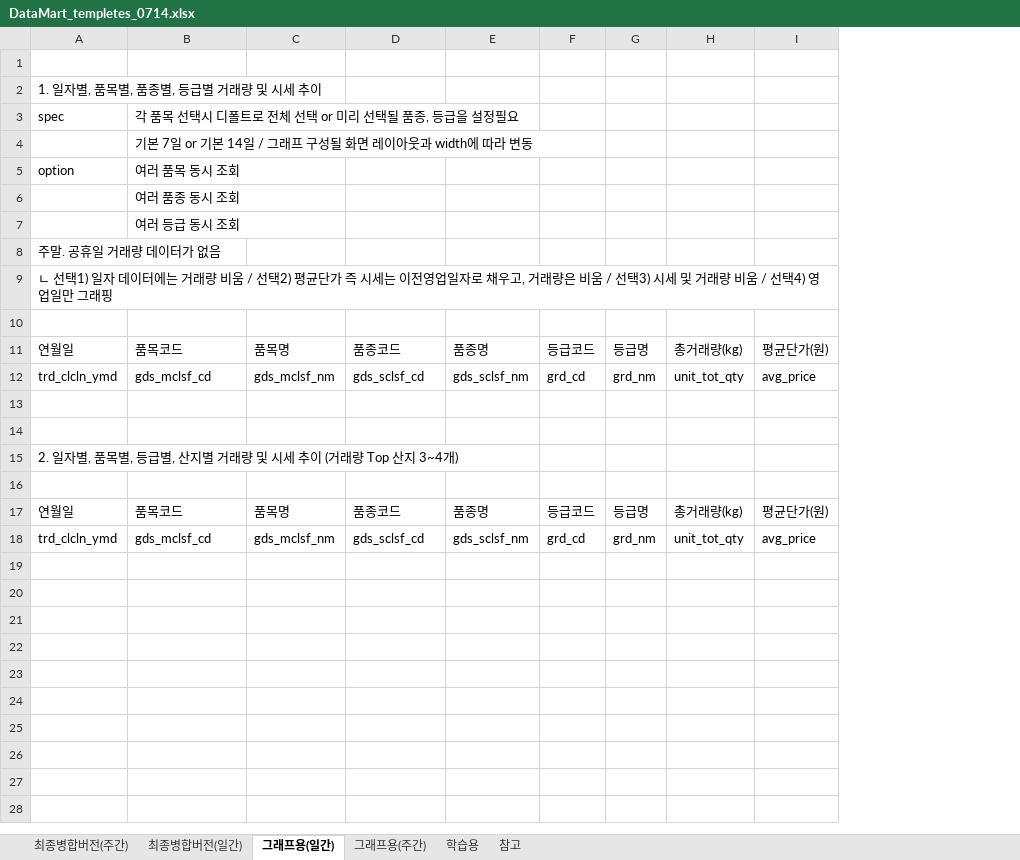
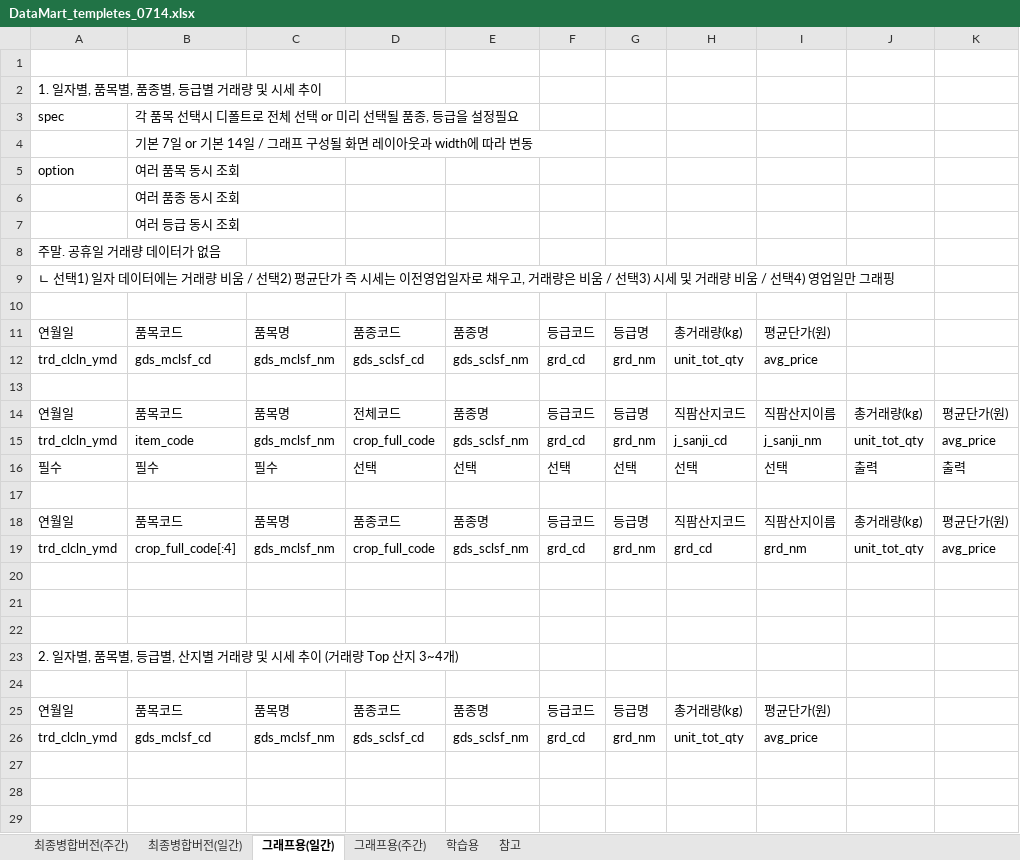
Before and after one commit to tangerineTaste/JikFarm, an Excel workbook: 01_Analysis&Design/DataMart_templetes_0714.xlsx, sheet 그래프용(일간), drawn as a sheet; only a part is shown; values as stored, in another font and other column widths than the file's, no borders; addresses are those after the commit; the diff covers the shown part only; the diff names each change by its address in the sheet, - before the commit and + after, or states it on an @@ line.

```diff
--- a/01_Analysis&Design/DataMart_templetes_0714.xlsx (sheet 그래프용(일간))
+++ b/01_Analysis&Design/DataMart_templetes_0714.xlsx (sheet 그래프용(일간))
+column H, rows 18-19: 직팜산지코드 | grd_cd; rows 25-26: 총거래량(kg) | unit_tot_qty
+column I, rows 18-19: 직팜산지이름 | grd_nm; rows 25-26: 평균단가(원) | avg_price
+row 11: 연월일 | 품목코드 | 품목명 | 품종코드 | 품종명 | 등급코드 | 등급명 | 총거래량(kg) | 평균단가(원)
+row 12: trd_clcln_ymd | gds_mclsf_cd | gds_mclsf_nm | gds_sclsf_cd | gds_sclsf_nm | grd_cd | grd_nm | unit_tot_qty | avg_price
+row 13: (empty)
+row 14: 연월일 | 품목코드 | 품목명 | 전체코드 | 품종명 | 등급코드 | 등급명 | 직팜산지코드 | 직팜산지이름 | 총거래량(kg) | 평균단가(원)
+row 15: trd_clcln_ymd | item_code | gds_mclsf_nm | crop_full_code | gds_sclsf_nm | grd_cd | grd_nm | j_sanji_cd | j_sanji_nm | unit_tot_qty | avg_price
+row 16: 필수 | 필수 | 필수 | 선택 | 선택 | 선택 | 선택 | 선택 | 선택 | 출력 | 출력
+row 17: (empty)
-B19: gds_mclsf_cd
+B19: crop_full_code[:4]
-D19: gds_sclsf_cd
+D19: crop_full_code
+row 20: (empty)
-J25: 총거래량(kg)
+J25: (empty)
-K25: 평균단가(원)
+K25: (empty)
-J26: unit_tot_qty
+J26: (empty)
-K26: avg_price
+K26: (empty)
+row 27: (empty)
+row 28: (empty)
+row 29: (empty)
```
Also changed, not shown: 2 added rows elsewhere in this sheet, sheet 그래프용(주간), 20 other files.
